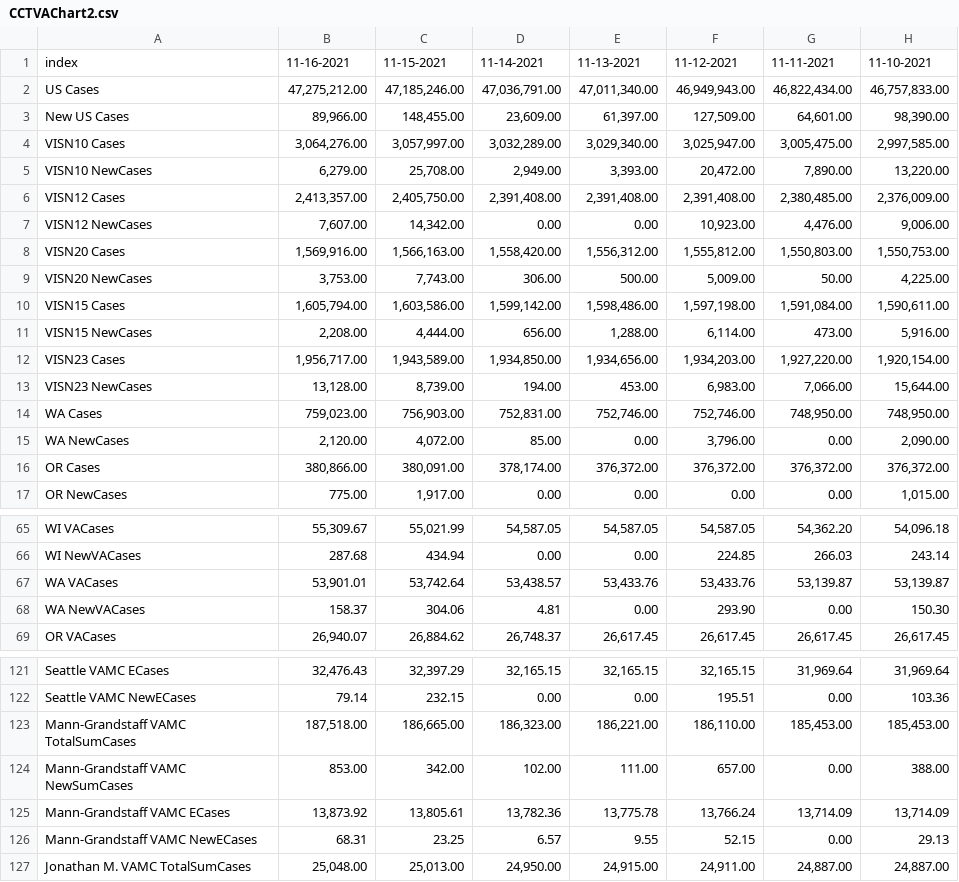
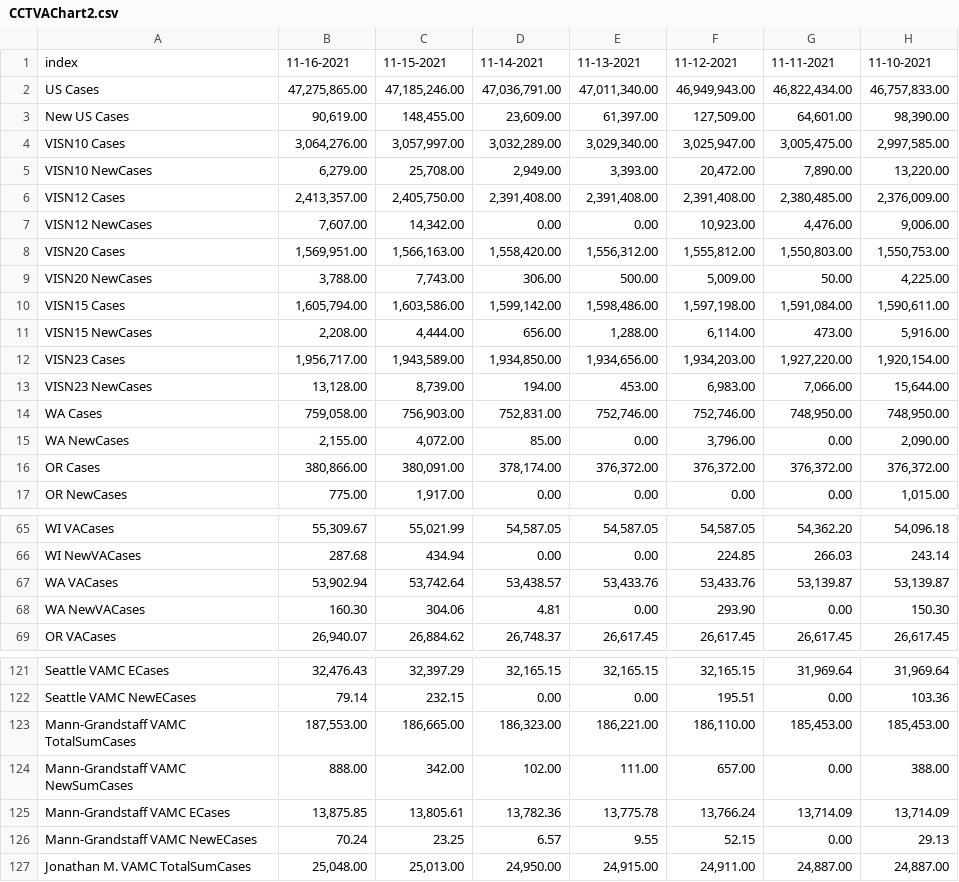
Before and after one commit to Sharma6614/VACCTTest, a CSV file: CCTVAChart2.csv, drawn as a sheet; only a part is shown, gaps mark what is left out; the diff covers the shown part only; the diff names each change by its address in the sheet, - before the commit and + after, or states it on an @@ line.

```diff
--- a/CCTVAChart2.csv
+++ b/CCTVAChart2.csv
-B2: 47,275,212.00
+B2: 47,275,865.00
-B3: 89,966.00
+B3: 90,619.00
-B8: 1,569,916.00
+B8: 1,569,951.00
-B9: 3,753.00
+B9: 3,788.00
-B14: 759,023.00
+B14: 759,058.00
-B15: 2,120.00
+B15: 2,155.00
-B67: 53,901.01
+B67: 53,902.94
-B68: 158.37
+B68: 160.30
-B123: 187,518.00
+B123: 187,553.00
-B124: 853.00
+B124: 888.00
-B125: 13,873.92
+B125: 13,875.85
-B126: 68.31
+B126: 70.24
```
Also changed, not shown: 1 edited cell elsewhere in this file, CountyVACOVID.csv, VAChart.csv.
